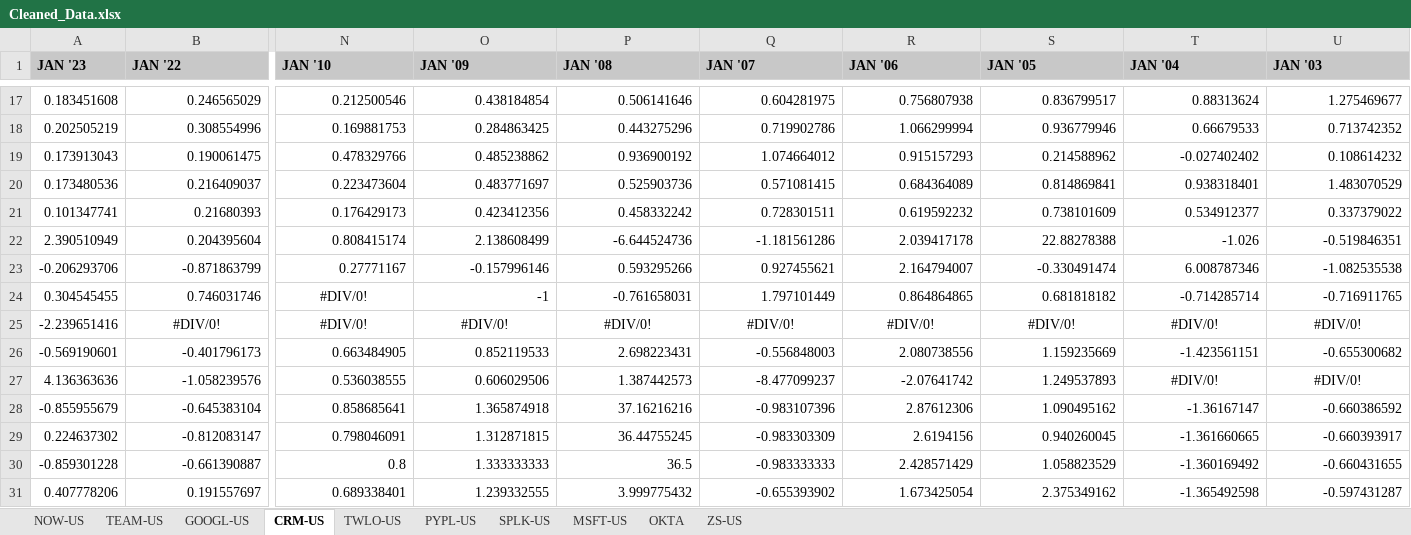
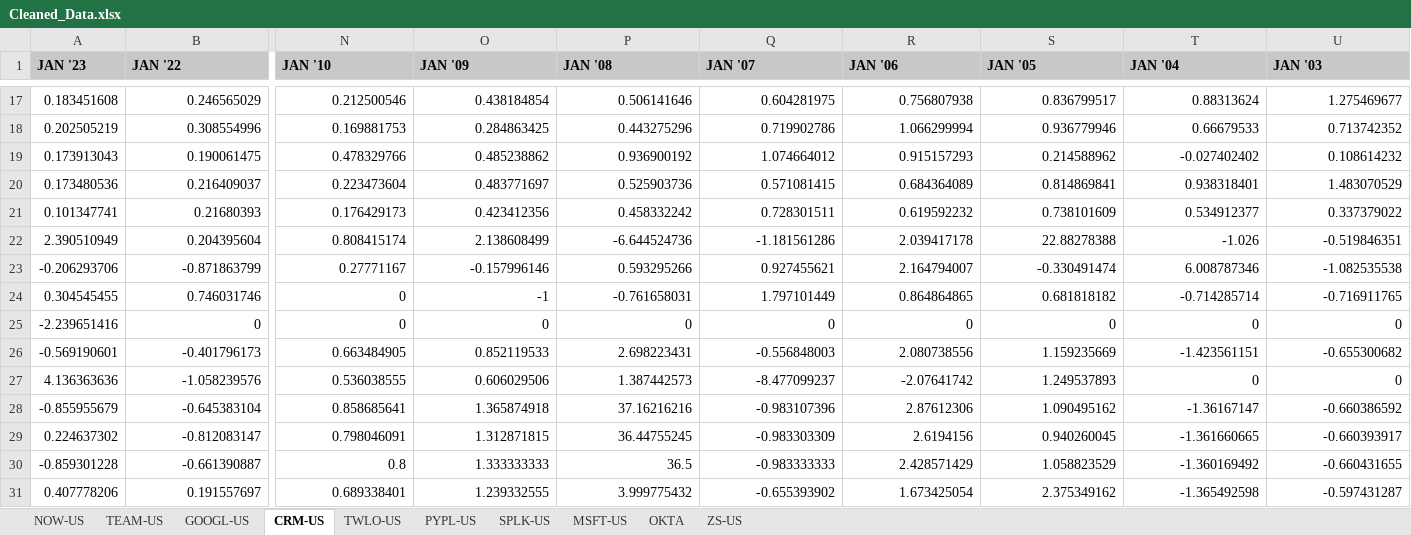
Before and after one commit to holden-cormier/ml_final, an Excel workbook: data/Cleaned_Data.xlsx, sheet CRM-US, drawn as a sheet; only a part is shown, gaps mark what is left out; values as stored, in another font and other column widths than the file's, no borders; the diff covers the shown part only; the diff names each change by its address in the sheet, - before the commit and + after, or states it on an @@ line.

```diff
--- a/data/Cleaned_Data.xlsx (sheet CRM-US)
+++ b/data/Cleaned_Data.xlsx (sheet CRM-US)
-N24:N25 (JAN '10): #DIV/0!
+N24:N25 (JAN '10): 0
-N24 alignment: center
+N24 alignment: right
-B25 (JAN '22): #DIV/0!
+B25 (JAN '22): 0
-B25 alignment: center
+B25 alignment: right
-N25:U25 alignment: center
+N25:U25 alignment: right
-O25 (JAN '09): #DIV/0!
+O25 (JAN '09): 0
-P25 (JAN '08): #DIV/0!
+P25 (JAN '08): 0
-Q25 (JAN '07): #DIV/0!
+Q25 (JAN '07): 0
-R25 (JAN '06): #DIV/0!
+R25 (JAN '06): 0
-S25 (JAN '05): #DIV/0!
+S25 (JAN '05): 0
-T25 (JAN '04): #DIV/0!
+T25 (JAN '04): 0
-U25 (JAN '03): #DIV/0!
+U25 (JAN '03): 0
-T27 (JAN '04): #DIV/0!
+T27 (JAN '04): 0
-T27:U27 alignment: center
+T27:U27 alignment: right
-U27 (JAN '03): #DIV/0!
+U27 (JAN '03): 0
```
Also changed, not shown: 1 edited cell and cell formats elsewhere in this sheet, sheet MSFT-US, sheet SPLK-US, sheet NOW-US, sheet ZS-US, sheet OKTA, sheet TEAM-US, 3 more sheets, 1 other file.
